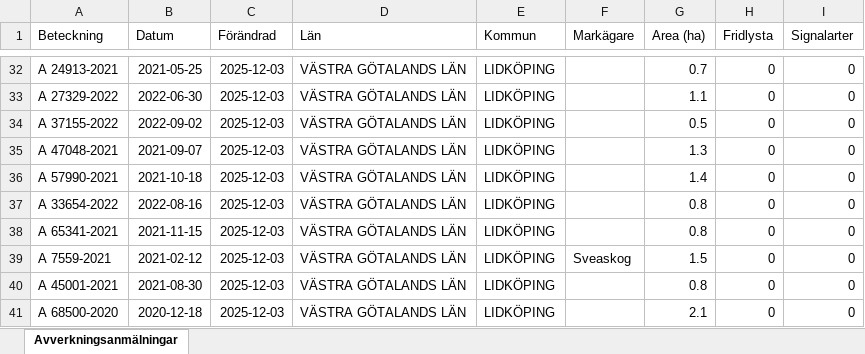
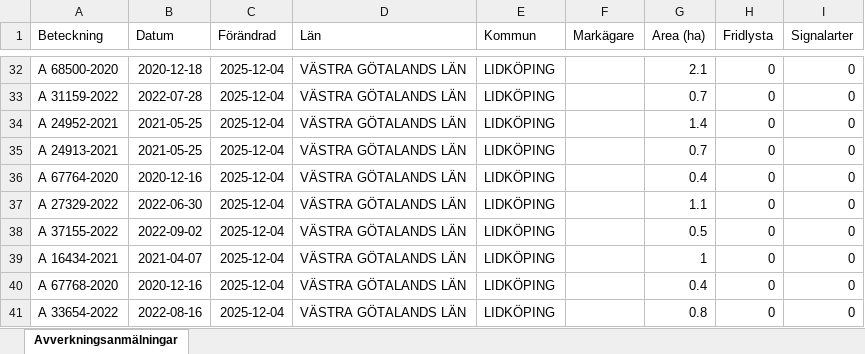
Before and after one commit to klasma/Logging_1494, an Excel workbook: Översikt LIDKÖPING.xlsx, sheet Avverkningsanmälningar, drawn as a sheet; only a part is shown, gaps mark what is left out; values as stored, in another font and other column widths than the file's, no borders; the diff covers the shown part only; the diff names each change by its address in the sheet, - before the commit and + after, or states it on an @@ line.

```diff
--- a/Översikt LIDKÖPING.xlsx (sheet Avverkningsanmälningar)
+++ b/Översikt LIDKÖPING.xlsx (sheet Avverkningsanmälningar)
-A32 (Beteckning): A 24913-2021
+A32 (Beteckning): A 68500-2020
-B32 (Datum): 2021-05-25
+B32 (Datum): 2020-12-18
-C32:C41 (Förändrad): 2025-12-03
+C32:C41 (Förändrad): 2025-12-04
-G32 (Area (ha)): 0.7
+G32 (Area (ha)): 2.1
-A33 (Beteckning): A 27329-2022
+A33 (Beteckning): A 31159-2022
-B33 (Datum): 2022-06-30
+B33 (Datum): 2022-07-28
-G33 (Area (ha)): 1.1
+G33 (Area (ha)): 0.7
-A34 (Beteckning): A 37155-2022
+A34 (Beteckning): A 24952-2021
-B34 (Datum): 2022-09-02
+B34 (Datum): 2021-05-25
-G34 (Area (ha)): 0.5
+G34 (Area (ha)): 1.4
-A35 (Beteckning): A 47048-2021
+A35 (Beteckning): A 24913-2021
-B35 (Datum): 2021-09-07
+B35 (Datum): 2021-05-25
-G35 (Area (ha)): 1.3
+G35 (Area (ha)): 0.7
-A36 (Beteckning): A 57990-2021
+A36 (Beteckning): A 67764-2020
-B36 (Datum): 2021-10-18
+B36 (Datum): 2020-12-16
-G36 (Area (ha)): 1.4
+G36 (Area (ha)): 0.4
-A37 (Beteckning): A 33654-2022
+A37 (Beteckning): A 27329-2022
-B37 (Datum): 2022-08-16
+B37 (Datum): 2022-06-30
-G37 (Area (ha)): 0.8
+G37 (Area (ha)): 1.1
-A38 (Beteckning): A 65341-2021
+A38 (Beteckning): A 37155-2022
-B38 (Datum): 2021-11-15
+B38 (Datum): 2022-09-02
-G38 (Area (ha)): 0.8
+G38 (Area (ha)): 0.5
-A39 (Beteckning): A 7559-2021
+A39 (Beteckning): A 16434-2021
-B39 (Datum): 2021-02-12
+B39 (Datum): 2021-04-07
-F39 (Markägare): Sveaskog
+F39 (Markägare): (empty)
-G39 (Area (ha)): 1.5
+G39 (Area (ha)): 1
-A40 (Beteckning): A 45001-2021
+A40 (Beteckning): A 67768-2020
-B40 (Datum): 2021-08-30
+B40 (Datum): 2020-12-16
-G40 (Area (ha)): 0.8
+G40 (Area (ha)): 0.4
-A41 (Beteckning): A 68500-2020
+A41 (Beteckning): A 33654-2022
-B41 (Datum): 2020-12-18
+B41 (Datum): 2022-08-16
-G41 (Area (ha)): 2.1
+G41 (Area (ha)): 0.8
```
Also changed, not shown: 913 edited cells elsewhere in this sheet, artfynd/A 10476-2023 artfynd.xlsx, artfynd/A 17541-2021 artfynd.xlsx, 50 other files.
